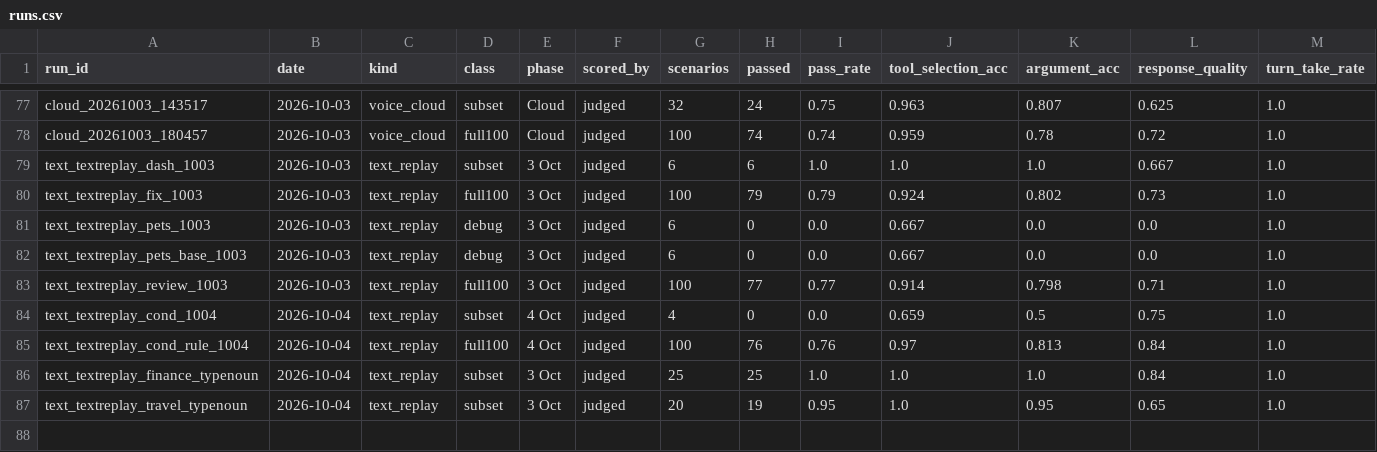
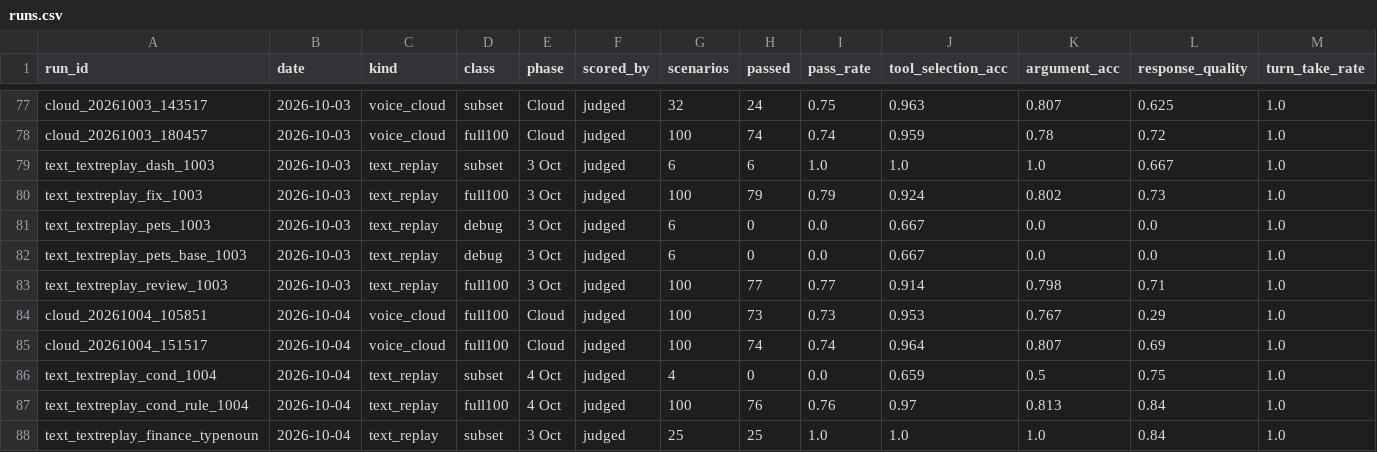
Before and after one commit to AdithyaSanthosh-P/Janus, a CSV file: benchmarks/runs.csv, drawn as a sheet; only a part is shown, gaps mark what is left out; the shorter side is filled out with more unchanged rows; rows hold the shown columns only; the diff names each change by its address in the sheet, - before the commit and + after, or states it on an @@ line.

```diff
--- a/benchmarks/runs.csv
+++ b/benchmarks/runs.csv
+row 84: cloud_20261004_105851 | 2026-10-04 | voice_cloud | full100 | Cloud | judged | 100 | 73 | 0.73 | 0.953 | 0.767 | 0.29 | 1.0
+row 85: cloud_20261004_151517 | 2026-10-04 | voice_cloud | full100 | Cloud | judged | 100 | 74 | 0.74 | 0.964 | 0.807 | 0.69 | 1.0
```
Also changed, not shown: 6 other files.
